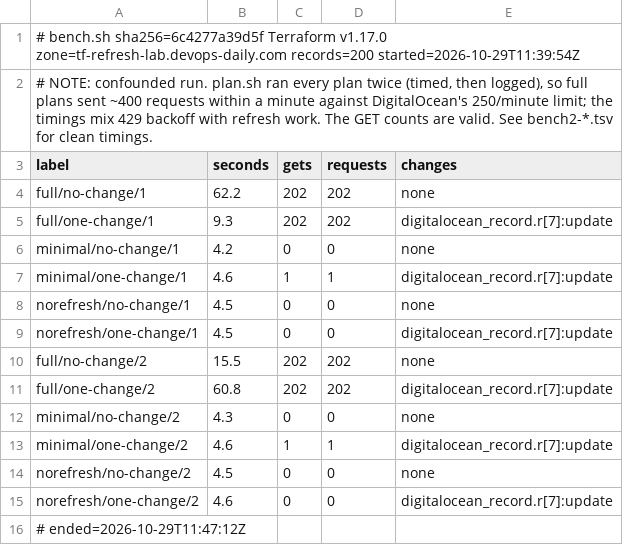
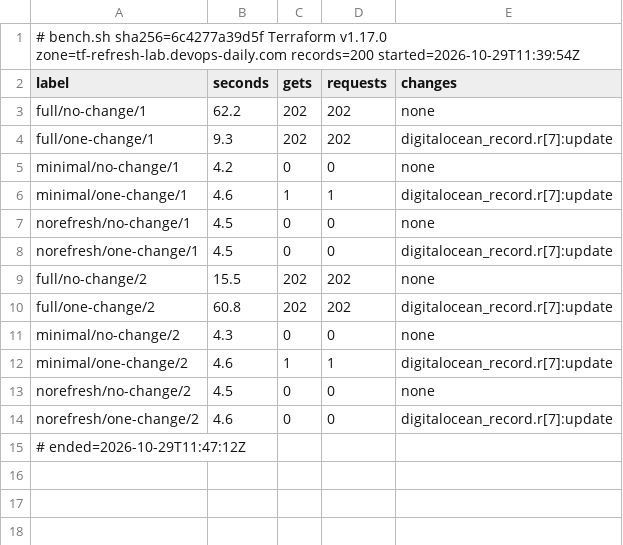
Before and after one commit to The-DevOps-Daily/terraform-minimal-refresh-check, a TSV file: results/bench-20261029T113954Z.tsv, drawn as a sheet; the diff names each change by its address in the sheet, - before the commit and + after, or states it on an @@ line.

```diff
--- a/results/bench-20261029T113954Z.tsv
+++ b/results/bench-20261029T113954Z.tsv
-row 2: # NOTE: confounded run. plan.sh ran every plan twice (timed, then logged), so full plans sent ~400 requests within a minute against DigitalOcean's 250/minute limit; the timings mix 429 backoff with refresh work. The GET counts are valid. See bench2-*.tsv for clean timings.
```
Also changed, not shown: 7 other files.
